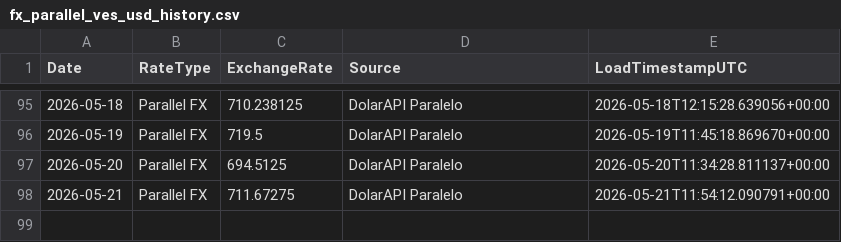
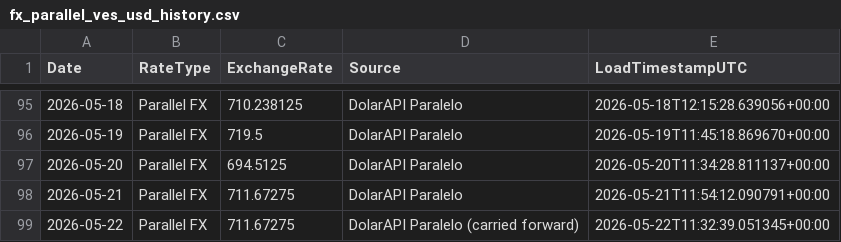
Before and after one commit to phenriquez-pepve/fx_rate_tracker, a CSV file: data/fx_parallel_ves_usd_history.csv, drawn as a sheet; only a part is shown, gaps mark what is left out.

```diff
--- a/data/fx_parallel_ves_usd_history.csv
+++ b/data/fx_parallel_ves_usd_history.csv
@@ -98 +98,2 @@ Date,RateType,ExchangeRate,Source,LoadTimestampUTC
 2026-05-21,Parallel FX,711.67275,DolarAPI Paralelo,2026-05-21T11:54:12.090791+00:00
+2026-05-22,Parallel FX,711.67275,DolarAPI Paralelo (carried forward),2026-05-22T11:32:39.051345+00:00
```
